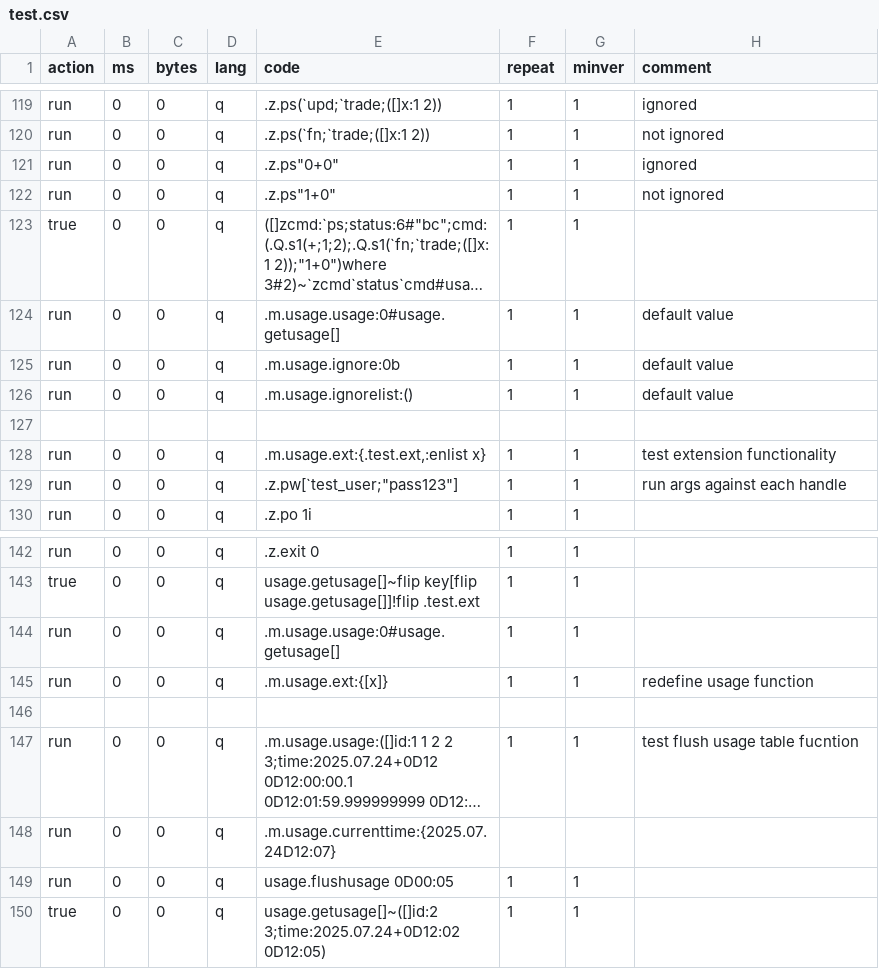
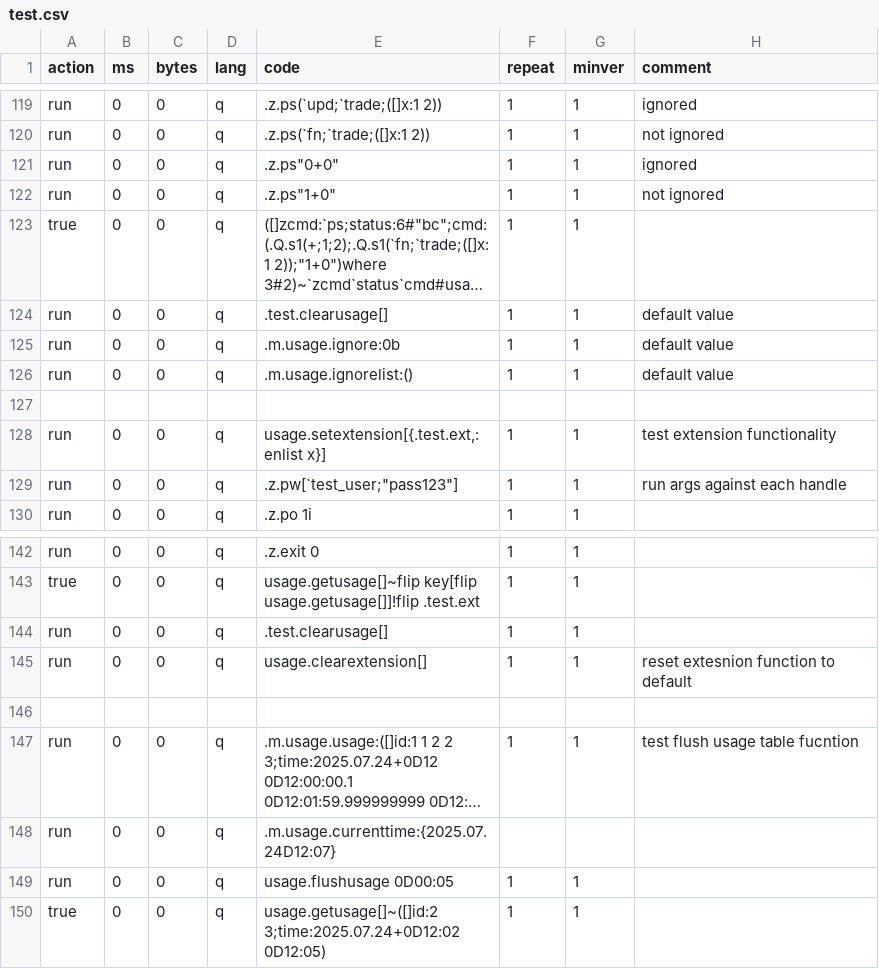
Before and after one commit to DataIntellectTech/kdbx-modules, a CSV file: usage/test.csv, drawn as a sheet; only a part is shown, gaps mark what is left out; long unchanged cells end in …; the diff names each change by its address in the sheet, - before the commit and + after, or states it on an @@ line.

Commit message:
responding to pr comments, added exportable set and clear functions for extension functionality, updated tests, minor style changes

```diff
--- a/usage/test.csv
+++ b/usage/test.csv
-E124 (code): .m.usage.usage:0#usage.getusage[]
+E124 (code): .test.clearusage[]
-E128 (code): .m.usage.ext:{.test.ext,:enlist x}
+E128 (code): usage.setextension[{.test.ext,:enlist x}]
-E144 (code): .m.usage.usage:0#usage.getusage[]
+E144 (code): .test.clearusage[]
-E145 (code): .m.usage.ext:{[x]}
+E145 (code): usage.clearextension[]
-H145 (comment): redefine usage function
+H145 (comment): reset extesnion function to default
```
Also changed, not shown: 2 other files.
